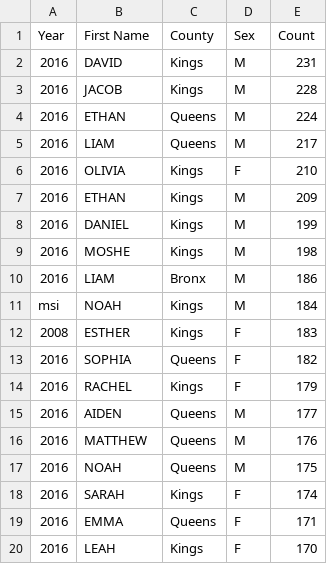
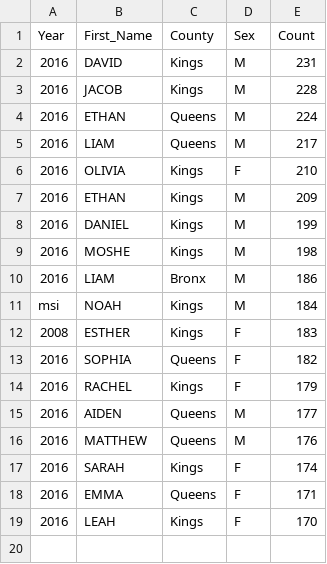
Before and after one commit to maqthyar/Spark, a CSV file: SparkCourse2/src/main/resources/sample.csv, drawn as a sheet.

Commit message:
Apache spark version 3.1.1

```diff
--- a/SparkCourse2/src/main/resources/sample.csv
+++ b/SparkCourse2/src/main/resources/sample.csv
@@ -1,2 +1,2 @@
-Year,First Name,County,Sex,Count
+Year,First_Name,County,Sex,Count
 2016,DAVID,Kings,M,231
@@ -16,3 +16,2 @@ msi,NOAH,Kings,M,184
 2016,MATTHEW,Queens,M,176
-2016,NOAH,Queens,M,175
 2016,SARAH,Kings,F,174
```
Also changed, not shown: SparkCourse2/target/classes/sample.csv, 10 other files.
